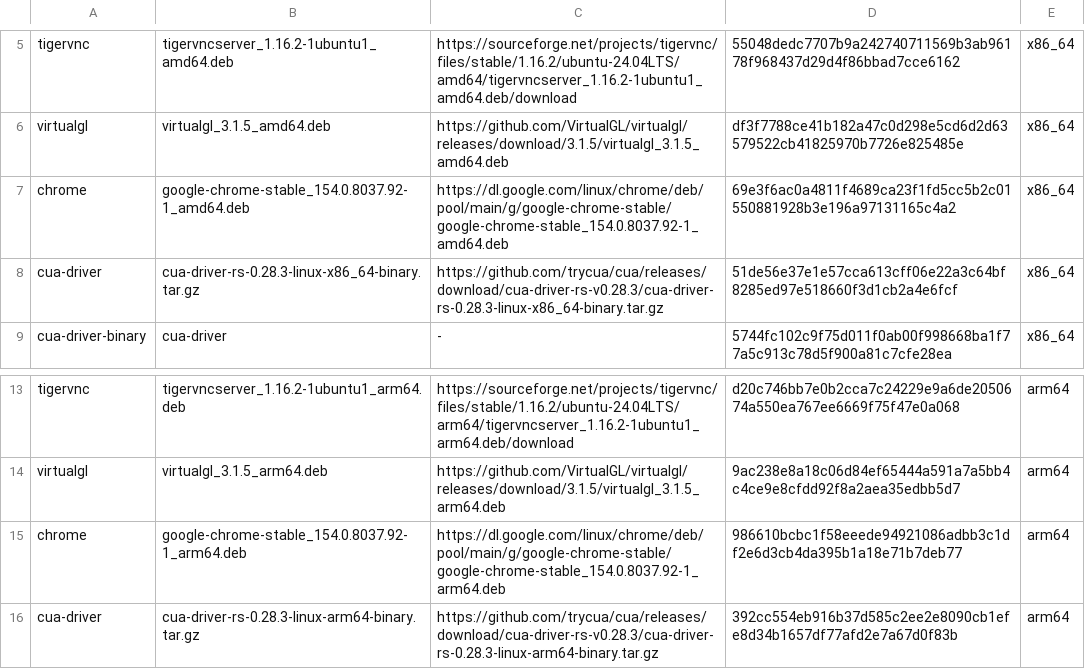
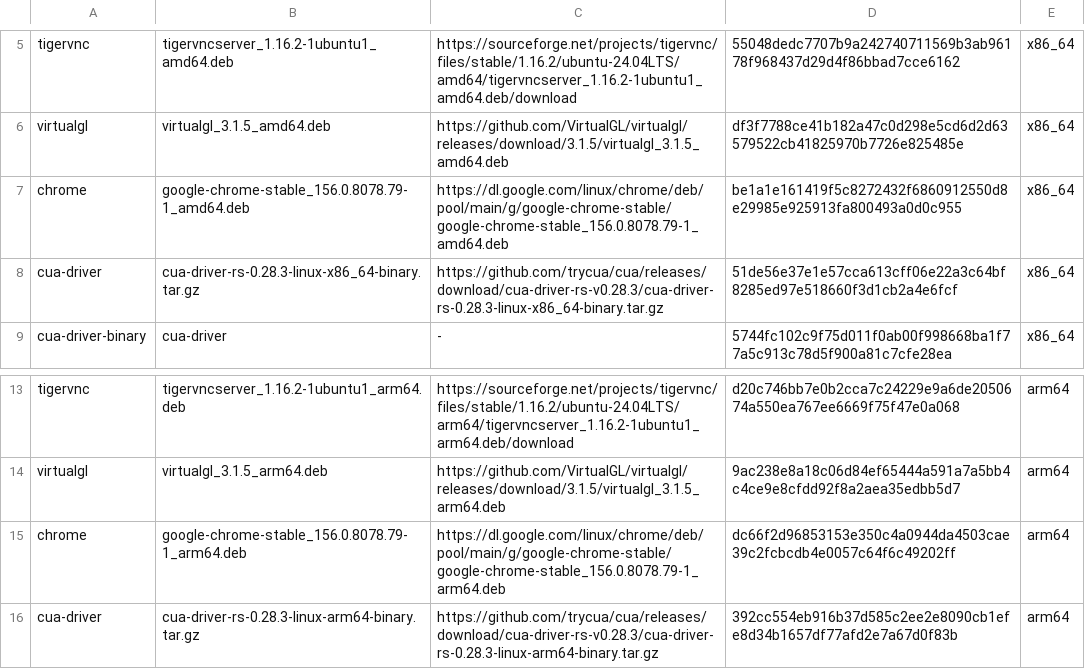
Before and after one commit to ahkohd/bb-box, a TSV file: setup/proxmox-lxc/template/desktop-pins.tsv, drawn as a sheet; only a part is shown, gaps mark what is left out.

Commit message:
Chrome pins at 156.0.8078.79, no older than desktop images have
The arm64 microsandbox desktop image's rebuild on 31 October failed "no
tool older: chrome 154.0.8037.92 is older than 156.0.8078.47". Its log
says why: the refresh could not read Google's Packages index ("upstream
could not be read: fetch failed"), so it kept the repository's Chrome
pin, 154.0.8037.92, from 26 September. An earlier rebuild had resolved
Chrome 156.0.8078.47 from that index, so the build was older than the
image it would replace.

Both Chrome pins are now 156.0.8078.79, Google's stable release today,
as Google's signed InRelease and Packages index give them for amd64 and
arm64, and as the downloaded packages' SHA-256 confirm. A rebuild that
cannot reach Google now keeps a Chrome no older than the images have.

```diff
--- a/setup/proxmox-lxc/template/desktop-pins.tsv
+++ b/setup/proxmox-lxc/template/desktop-pins.tsv
@@ -6,3 +6,3 @@ tigervnc	tigervncserver_1.16.2-1ubuntu1_amd64.deb	https://sourceforge.net/projec
 virtualgl	virtualgl_3.1.5_amd64.deb	https://github.com/VirtualGL/virtualgl/releases/download/3.1.5/virtualgl_3.1.5_amd64.deb	df3f7788ce41b182a47c0d298e5cd6d2d63579522cb41825970b7726e825485e	x86_64
-chrome	google-chrome-stable_154.0.8037.92-1_amd64.deb	https://dl.google.com/linux/chrome/deb/pool/main/g/google-chrome-stable/google-chrome-stable_154.0.8037.92-1_amd64.deb	69e3f6ac0a4811f4689ca23f1fd5cc5b2c01550881928b3e196a97131165c4a2	x86_64
+chrome	google-chrome-stable_156.0.8078.79-1_amd64.deb	https://dl.google.com/linux/chrome/deb/pool/main/g/google-chrome-stable/google-chrome-stable_156.0.8078.79-1_amd64.deb	be1a1e161419f5c8272432f6860912550d8e29985e925913fa800493a0d0c955	x86_64
 cua-driver	cua-driver-rs-0.28.3-linux-x86_64-binary.tar.gz	https://github.com/trycua/cua/releases/download/cua-driver-rs-v0.28.3/cua-driver-rs-0.28.3-linux-x86_64-binary.tar.gz	51de56e37e1e57cca613cff06e22a3c64bf8285ed97e518660f3d1cb2a4e6fcf	x86_64
@@ -14,3 +14,3 @@ tigervnc	tigervncserver_1.16.2-1ubuntu1_arm64.deb	https://sourceforge.net/projec
 virtualgl	virtualgl_3.1.5_arm64.deb	https://github.com/VirtualGL/virtualgl/releases/download/3.1.5/virtualgl_3.1.5_arm64.deb	9ac238e8a18c06d84ef65444a591a7a5bb4c4ce9e8cfdd92f8a2aea35edbb5d7	arm64
-chrome	google-chrome-stable_154.0.8037.92-1_arm64.deb	https://dl.google.com/linux/chrome/deb/pool/main/g/google-chrome-stable/google-chrome-stable_154.0.8037.92-1_arm64.deb	986610bcbc1f58eeede94921086adbb3c1df2e6d3cb4da395b1a18e71b7deb77	arm64
+chrome	google-chrome-stable_156.0.8078.79-1_arm64.deb	https://dl.google.com/linux/chrome/deb/pool/main/g/google-chrome-stable/google-chrome-stable_156.0.8078.79-1_arm64.deb	dc66f2d96853153e350c4a0944da4503cae39c2fcbcdb4e0057c64f6c49202ff	arm64
 cua-driver	cua-driver-rs-0.28.3-linux-arm64-binary.tar.gz	https://github.com/trycua/cua/releases/download/cua-driver-rs-v0.28.3/cua-driver-rs-0.28.3-linux-arm64-binary.tar.gz	392cc554eb916b37d585c2ee2e8090cb1efe8d34b1657df77afd2e7a67d0f83b	arm64
```
Also changed, not shown: 1 other file.
